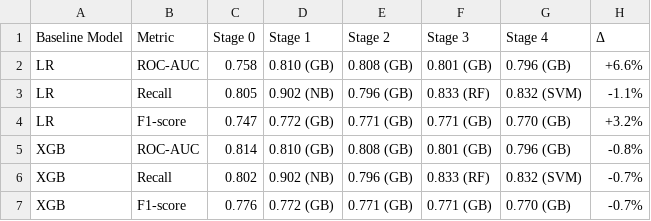
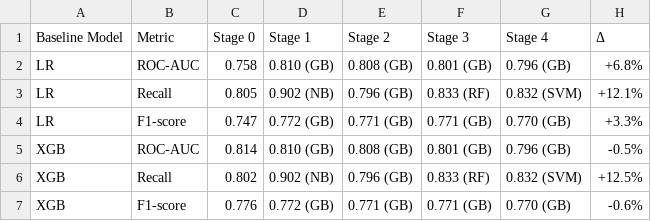
Before and after one commit to dongwoo2022008/credit-risk-reproducibility, a CSV file: results/tables/table_4_3_stage_comparison.csv, drawn as a sheet.

Commit message:
Fix Table 4-3: Correct Δ calculation (baseline vs max across Stage 1-4)

```diff
--- a/results/tables/table_4_3_stage_comparison.csv
+++ b/results/tables/table_4_3_stage_comparison.csv
@@ -1,7 +1,7 @@
 Baseline Model,Metric,Stage 0,Stage 1,Stage 2,Stage 3,Stage 4,Δ
-LR,ROC-AUC,0.758,0.810 (GB),0.808 (GB),0.801 (GB),0.796 (GB),+6.6%
-LR,Recall,0.805,0.902 (NB),0.796 (GB),0.833 (RF),0.832 (SVM),-1.1%
-LR,F1-score,0.747,0.772 (GB),0.771 (GB),0.771 (GB),0.770 (GB),+3.2%
-XGB,ROC-AUC,0.814,0.810 (GB),0.808 (GB),0.801 (GB),0.796 (GB),-0.8%
-XGB,Recall,0.802,0.902 (NB),0.796 (GB),0.833 (RF),0.832 (SVM),-0.7%
-XGB,F1-score,0.776,0.772 (GB),0.771 (GB),0.771 (GB),0.770 (GB),-0.7%
+LR,ROC-AUC,0.758,0.810 (GB),0.808 (GB),0.801 (GB),0.796 (GB),+6.8%
+LR,Recall,0.805,0.902 (NB),0.796 (GB),0.833 (RF),0.832 (SVM),+12.1%
+LR,F1-score,0.747,0.772 (GB),0.771 (GB),0.771 (GB),0.770 (GB),+3.3%
+XGB,ROC-AUC,0.814,0.810 (GB),0.808 (GB),0.801 (GB),0.796 (GB),-0.5%
+XGB,Recall,0.802,0.902 (NB),0.796 (GB),0.833 (RF),0.832 (SVM),+12.5%
+XGB,F1-score,0.776,0.772 (GB),0.771 (GB),0.771 (GB),0.770 (GB),-0.6%
```
Also changed, not shown: 1 other file.
